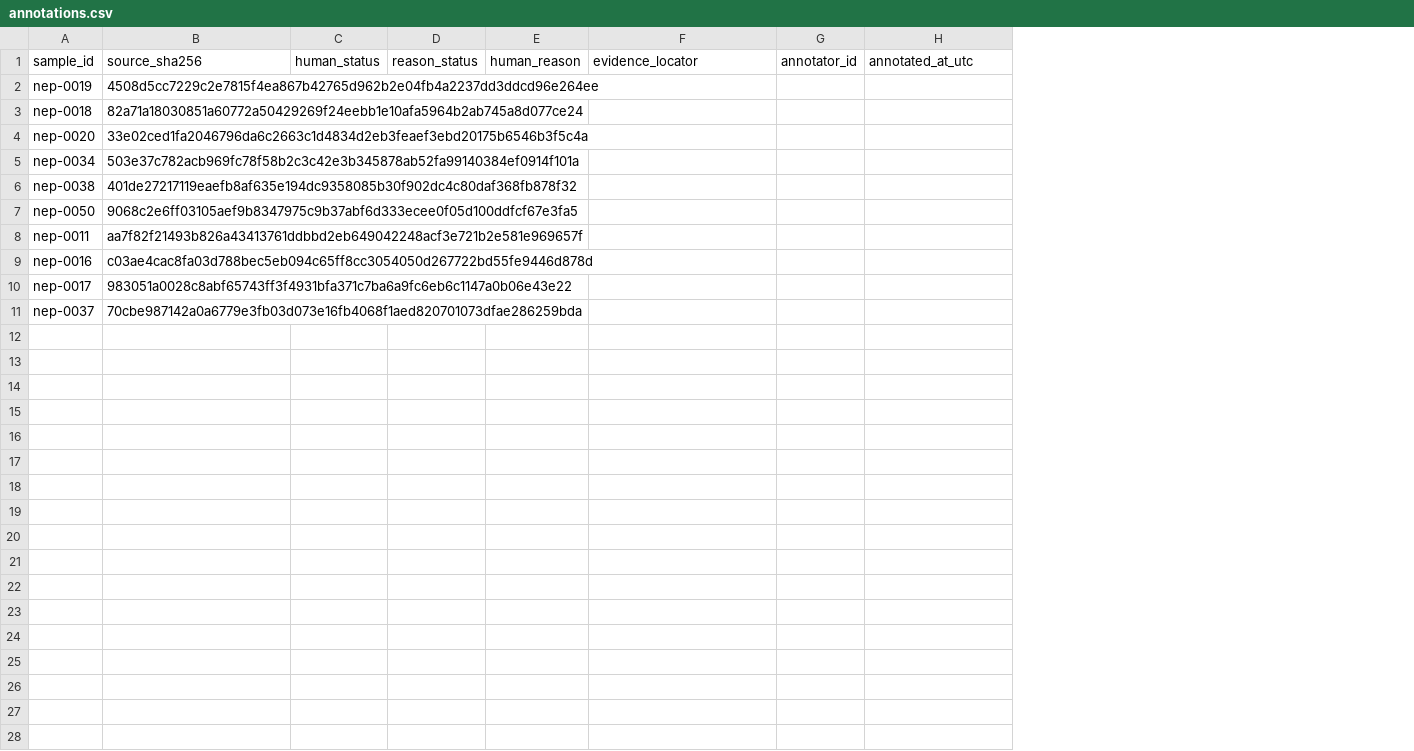
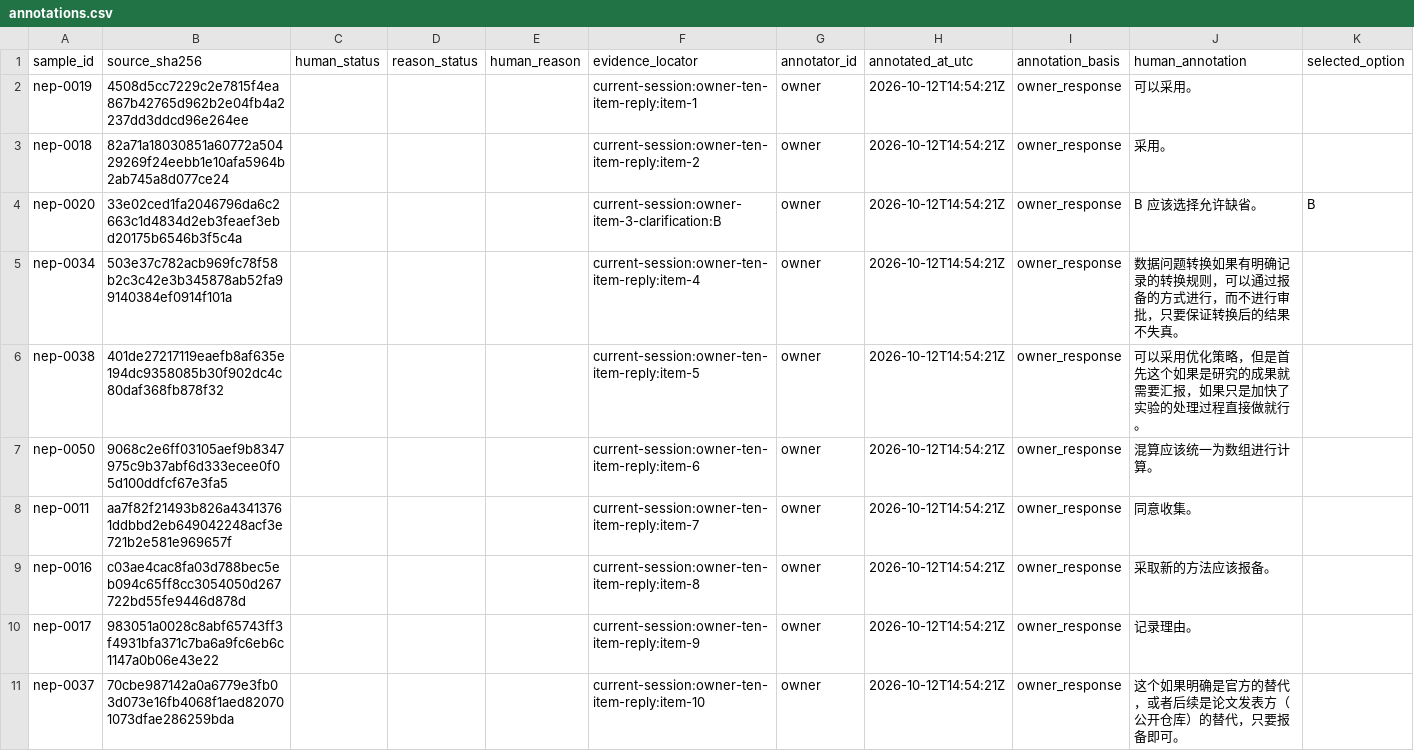
Before and after one commit to zhangyang-crazy-one/academic-research-workbench, a CSV file: examples/pilots/narrative-public-decisions/annotations.csv, drawn as a sheet; the diff names each change by its address in the sheet, - before the commit and + after, or states it on an @@ line.

Commit message:
fix(pilot): retain owner annotations and optional-dimension choice (#120)

```diff
--- a/examples/pilots/narrative-public-decisions/annotations.csv
+++ b/examples/pilots/narrative-public-decisions/annotations.csv
+column I (annotation_basis), rows 2-11: all owner_response
+column J (human_annotation), rows 2-11: 可以采用。 | 采用。 | B 应该选择允许缺省。 | 数据问题转换如果有明确记录的转换规则，可以通过报备的方式进行，而不进行审批，只要保证转换后的结果不失真。 | 可以采用优化策略，但是首先这个如果是研究的成果就需要汇报，如果只是加快了实验的处理过程直接做就行。 | 混算应该统一为数组进行计算。 | 同意收集。 | 采取新的方法应该报备。 | 记录理由。 | 这个如果明确是官方的替代，或者后续是论文发表方（公开仓库）的替代，只要报备即可。
+column K (selected_option), row 4: B
-F2 (evidence_locator): (empty)
+F2 (evidence_locator): current-session:owner-ten-item-reply:item-1
-G2:G11 (annotator_id): (empty)
+G2:G11 (annotator_id): owner
-H2:H11 (annotated_at_utc): (empty)
+H2:H11 (annotated_at_utc): 2026-10-12T14:54:21Z
-F3 (evidence_locator): (empty)
+F3 (evidence_locator): current-session:owner-ten-item-reply:item-2
-F4 (evidence_locator): (empty)
+F4 (evidence_locator): current-session:owner-item-3-clarification:B
-F5 (evidence_locator): (empty)
+F5 (evidence_locator): current-session:owner-ten-item-reply:item-4
-F6 (evidence_locator): (empty)
+F6 (evidence_locator): current-session:owner-ten-item-reply:item-5
-F7 (evidence_locator): (empty)
+F7 (evidence_locator): current-session:owner-ten-item-reply:item-6
-F8 (evidence_locator): (empty)
+F8 (evidence_locator): current-session:owner-ten-item-reply:item-7
-F9 (evidence_locator): (empty)
+F9 (evidence_locator): current-session:owner-ten-item-reply:item-8
-F10 (evidence_locator): (empty)
+F10 (evidence_locator): current-session:owner-ten-item-reply:item-9
-F11 (evidence_locator): (empty)
+F11 (evidence_locator): current-session:owner-ten-item-reply:item-10
```
Also changed, not shown: 7 other files.
